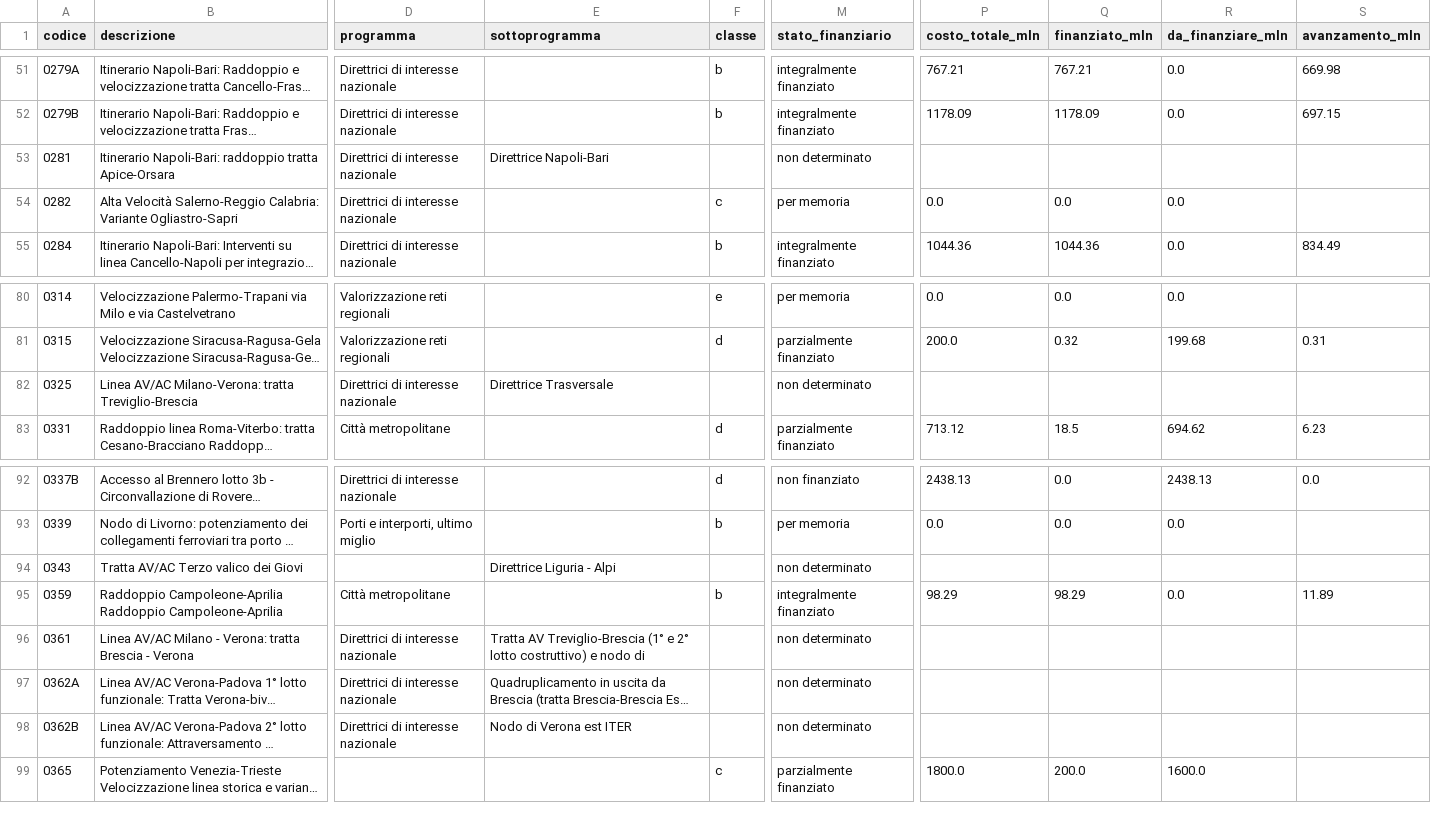
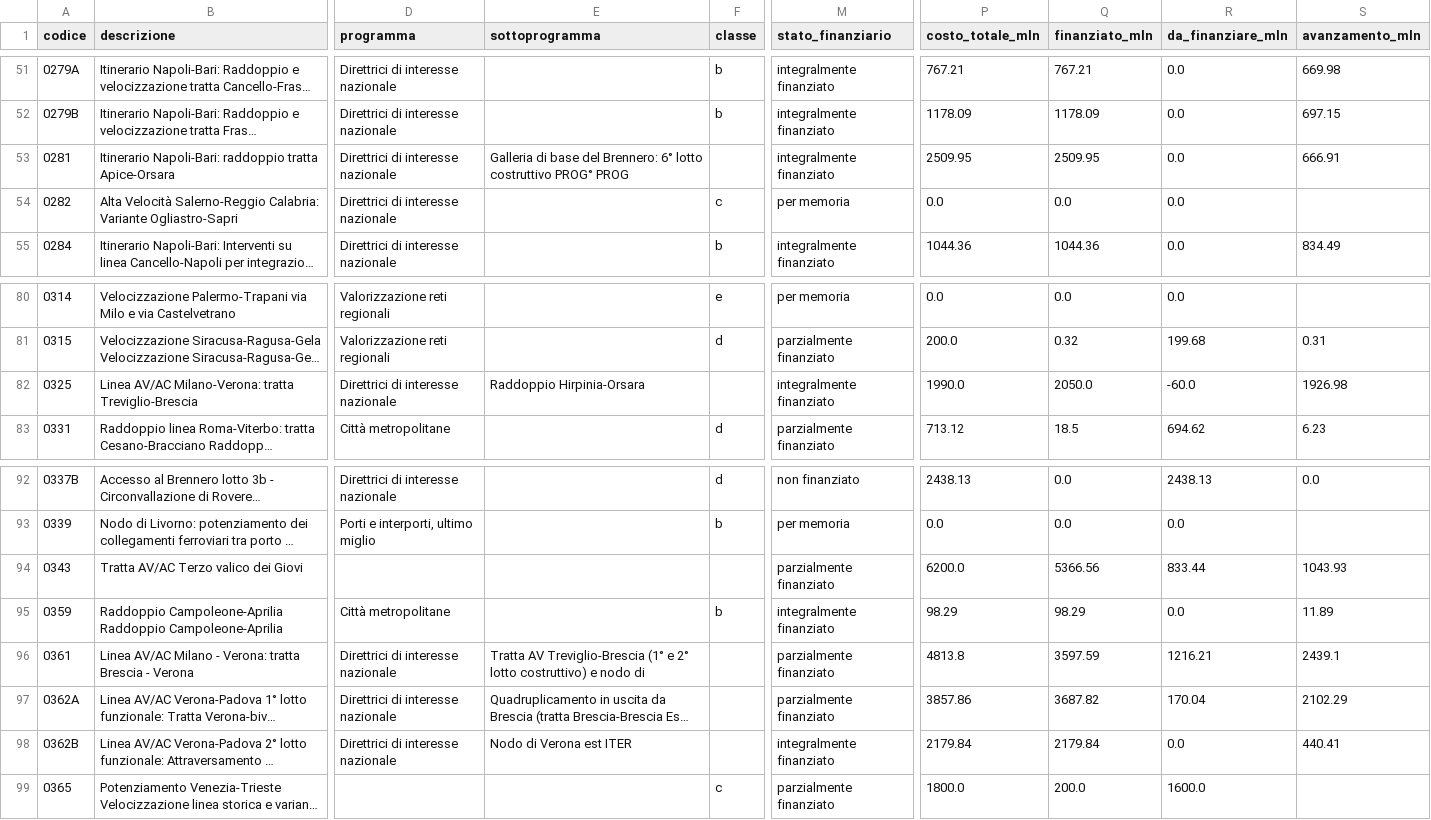
Before and after one commit to mcaruso17/rete-ferrovie-italiane, a CSV file: data/progetti.csv, drawn as a sheet; only a part is shown, gaps mark what is left out; long unchanged cells end in …; the diff covers the shown part only; the diff names each change by its address in the sheet, - before the commit and + after, or states it on an @@ line.

```diff
--- a/data/progetti.csv
+++ b/data/progetti.csv
-E53 (sottoprogramma): Direttrice Napoli-Bari
+E53 (sottoprogramma): Galleria di base del Brennero: 6° lotto costruttivo PROG° PROG
-M53 (stato_finanziario): non determinato
+M53 (stato_finanziario): integralmente finanziato
-P53 (costo_totale_mln): (empty)
+P53 (costo_totale_mln): 2509.95
-Q53 (finanziato_mln): (empty)
+Q53 (finanziato_mln): 2509.95
-R53 (da_finanziare_mln): (empty)
+R53 (da_finanziare_mln): 0.0
-S53 (avanzamento_mln): (empty)
+S53 (avanzamento_mln): 666.91
-E82 (sottoprogramma): Direttrice Trasversale
+E82 (sottoprogramma): Raddoppio Hirpinia-Orsara
-M82 (stato_finanziario): non determinato
+M82 (stato_finanziario): integralmente finanziato
-P82 (costo_totale_mln): (empty)
+P82 (costo_totale_mln): 1990.0
-Q82 (finanziato_mln): (empty)
+Q82 (finanziato_mln): 2050.0
-R82 (da_finanziare_mln): (empty)
+R82 (da_finanziare_mln): -60.0
-S82 (avanzamento_mln): (empty)
+S82 (avanzamento_mln): 1926.98
-E94 (sottoprogramma): Direttrice Liguria - Alpi
+E94 (sottoprogramma): (empty)
-M94 (stato_finanziario): non determinato
+M94 (stato_finanziario): parzialmente finanziato
-P94 (costo_totale_mln): (empty)
+P94 (costo_totale_mln): 6200.0
-Q94 (finanziato_mln): (empty)
+Q94 (finanziato_mln): 5366.56
-R94 (da_finanziare_mln): (empty)
+R94 (da_finanziare_mln): 833.44
-S94 (avanzamento_mln): (empty)
+S94 (avanzamento_mln): 1043.93
-M96:M97 (stato_finanziario): non determinato
+M96:M97 (stato_finanziario): parzialmente finanziato
-P96 (costo_totale_mln): (empty)
+P96 (costo_totale_mln): 4813.8
-Q96 (finanziato_mln): (empty)
+Q96 (finanziato_mln): 3597.59
-R96 (da_finanziare_mln): (empty)
+R96 (da_finanziare_mln): 1216.21
-S96 (avanzamento_mln): (empty)
+S96 (avanzamento_mln): 2439.1
-P97 (costo_totale_mln): (empty)
+P97 (costo_totale_mln): 3857.86
-Q97 (finanziato_mln): (empty)
+Q97 (finanziato_mln): 3687.82
-R97 (da_finanziare_mln): (empty)
+R97 (da_finanziare_mln): 170.04
-S97 (avanzamento_mln): (empty)
+S97 (avanzamento_mln): 2102.29
-M98 (stato_finanziario): non determinato
+M98 (stato_finanziario): integralmente finanziato
-P98 (costo_totale_mln): (empty)
+P98 (costo_totale_mln): 2179.84
-Q98 (finanziato_mln): (empty)
+Q98 (finanziato_mln): 2179.84
-R98 (da_finanziare_mln): (empty)
+R98 (da_finanziare_mln): 0.0
-S98 (avanzamento_mln): (empty)
+S98 (avanzamento_mln): 440.41
```
Also changed, not shown: 12 edited cells elsewhere in this file, data/comuni-interventi.csv, data/cup-da-cercare.csv, 9 other files.
